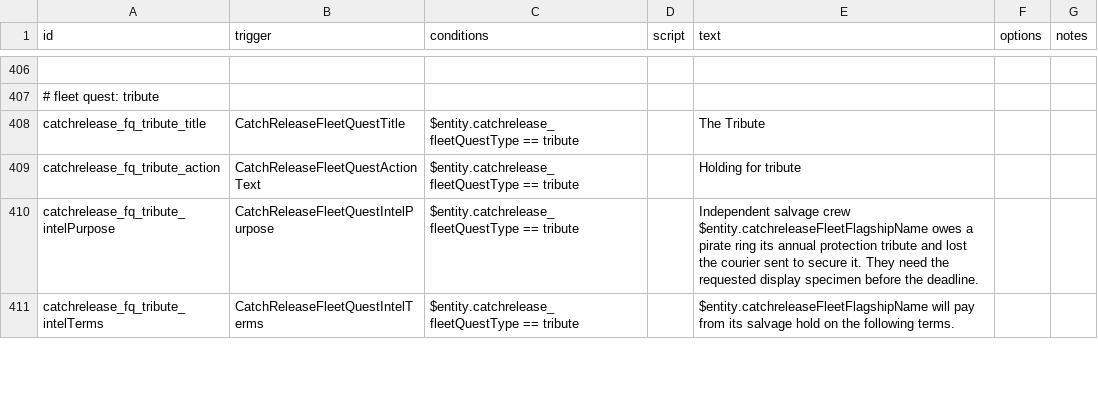
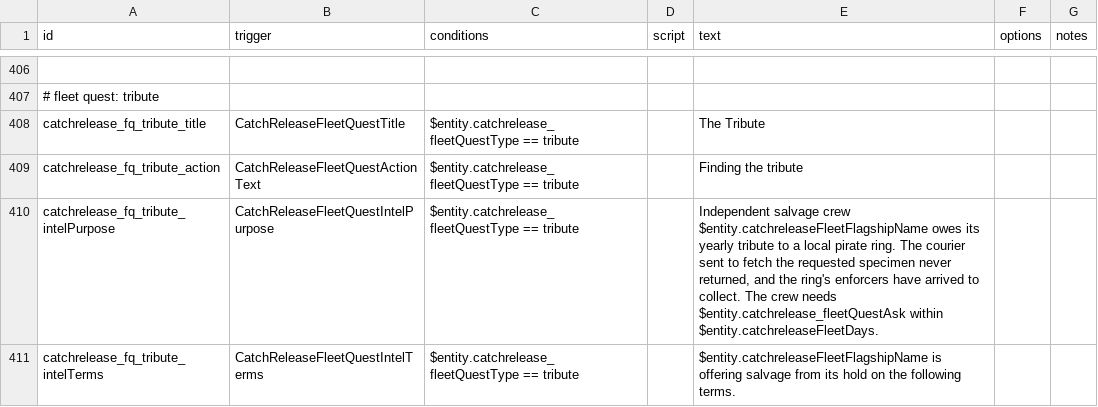
Before and after one commit to SirHartley/Catch.Release, a CSV file: data/campaign/rules.csv, drawn as a sheet; only a part is shown, gaps mark what is left out; the diff covers the shown part only; the diff names each change by its address in the sheet, - before the commit and + after, or states it on an @@ line.

```diff
--- a/data/campaign/rules.csv
+++ b/data/campaign/rules.csv
-E409 (text): Holding for tribute
+E409 (text): Finding the tribute
-E410 (text): …$entity.catchreleaseFleetFlagshipName owes a pirate ring its annual protection tribute and lost the courier sent to secure it. They need the requested display specimen before the deadline.
+E410 (text): …$entity.catchreleaseFleetFlagshipName owes its yearly tribute to a local pirate ring. The courier sent to fetch the requested specimen never returned, and the ring's enforcers have arrived to collect. The crew needs $entity.catchrelease_fleetQuestAsk within $entity.catchreleaseFleetDays.
-E411 (text): $entity.catchreleaseFleetFlagshipName will pay from its salvage hold on…
+E411 (text): $entity.catchreleaseFleetFlagshipName is offering salvage from its hold on…
```
Also changed, not shown: 110 edited cells elsewhere in this file, 2 other files.
